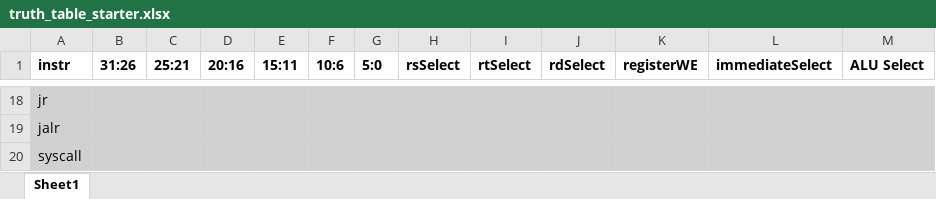
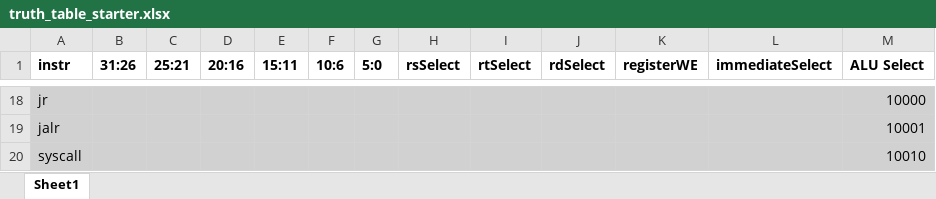
Before and after one commit to ellenchart/CMSC301_Project, an Excel workbook: Project/Project_Checkpoint_2/truth_table_starter.xlsx, sheet Sheet1, drawn as a sheet; only a part is shown, gaps mark what is left out; values as stored, in another font and other column widths than the file's, no borders; the diff covers the shown part only; the diff names each change by its address in the sheet, - before the commit and + after, or states it on an @@ line.

```diff
--- a/Project/Project_Checkpoint_2/truth_table_starter.xlsx (sheet Sheet1)
+++ b/Project/Project_Checkpoint_2/truth_table_starter.xlsx (sheet Sheet1)
-M18 (ALU Select): (empty)
+M18 (ALU Select): 10000
-M19 (ALU Select): (empty)
+M19 (ALU Select): 10001
-M20 (ALU Select): (empty)
+M20 (ALU Select): 10010
```
Also changed, not shown: 130 edited cells elsewhere in this sheet.
